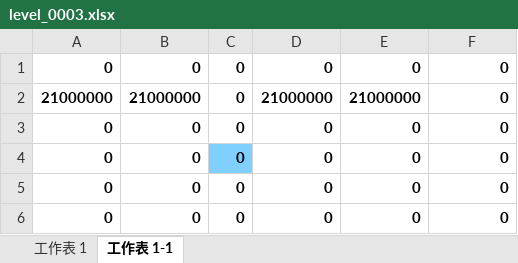
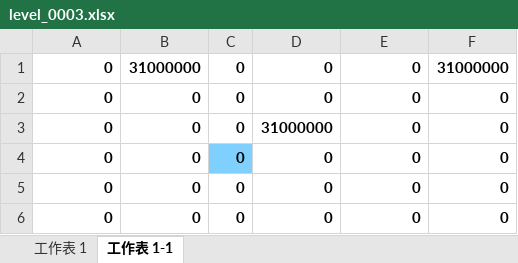
Before and after one commit to zhs007/block7, an Excel workbook: xlsxmaps/level_0003.xlsx, sheet 工作表 1-1, drawn as a sheet; values as stored, in another font and other column widths than the file's, no borders; removed rows and columns are numbered as before the commit, all else as after; the diff names each change by its address in the sheet, - before the commit and + after, or states it on an @@ line.

```diff
--- a/xlsxmaps/level_0003.xlsx (sheet 工作表 1-1)
+++ b/xlsxmaps/level_0003.xlsx (sheet 工作表 1-1)
+row 1: 0 | 31000000 | 0 | 0 | 0 | 31000000
-row 2: 21000000 | 21000000 | 0 | 21000000 | 21000000 | 0
-D3: 0
+D3: 31000000
```
Also changed, not shown: sheet 工作表 1, xlsxmaps/level_0002.xlsx, 2 other files.
